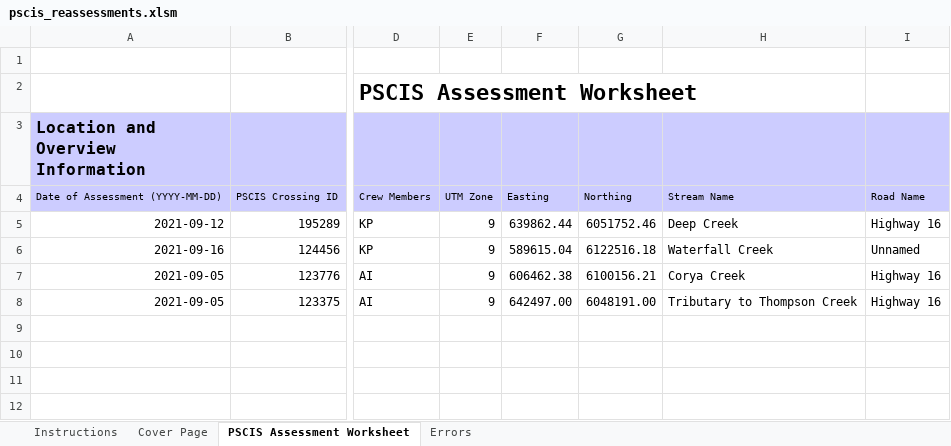
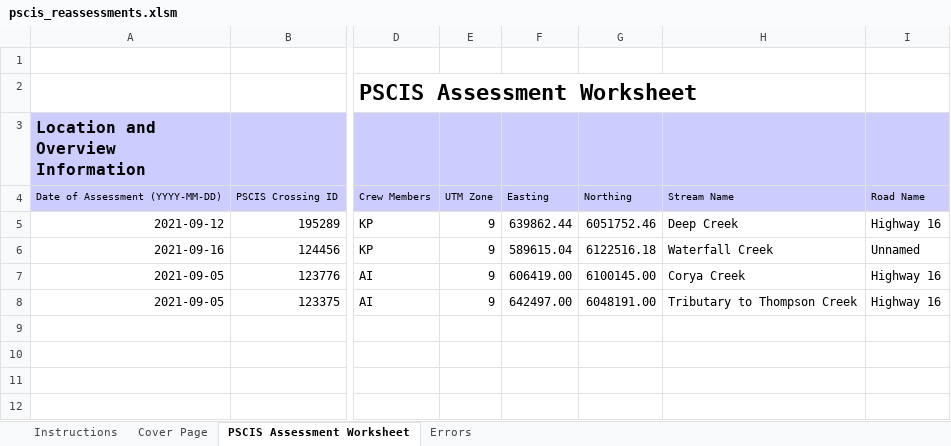
Before and after one commit to lucy-schick/fish_passage_skeena_2021_reporting, an Excel workbook: data/pscis_reassessments.xlsm, sheet PSCIS Assessment Worksheet, drawn as a sheet; only a part is shown, gaps mark what is left out; values as stored, in another font and other column widths than the file's, no borders; charts and pictures and conditional formats not drawn; the diff names each change by its address in the sheet, - before the commit and + after, or states it on an @@ line.

```diff
--- a/data/pscis_reassessments.xlsm (sheet PSCIS Assessment Worksheet)
+++ b/data/pscis_reassessments.xlsm (sheet PSCIS Assessment Worksheet)
-F7: 606462.38
+F7: 606419.00
-G7: 6100156.21
+G7: 6100145.00
```
Also changed, not shown: data/pscis_phase1.xlsm, data/pscis_phase2.xlsm, 37 other files.
